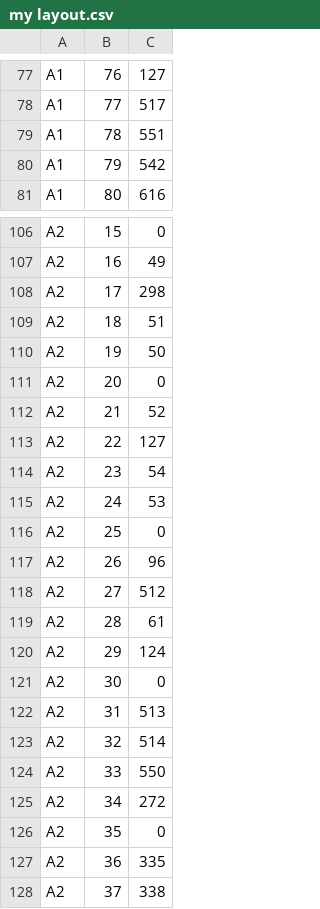
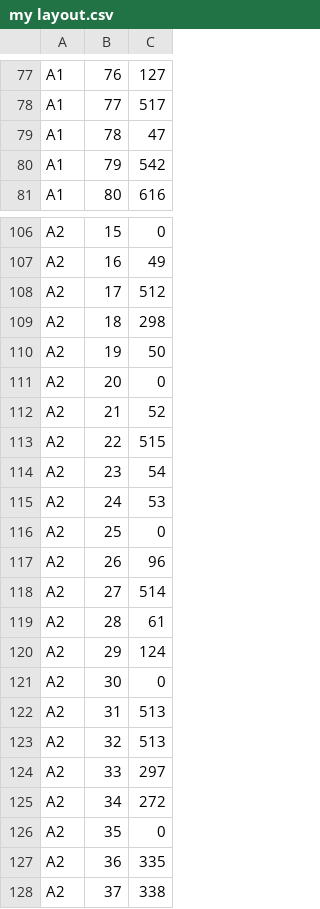
Before and after one commit to dlip/nixconfig, a CSV file: keymaps/charachorder/my layout.csv, drawn as a sheet; only a part is shown, gaps mark what is left out; the diff covers the shown part only.

Commit message:
Update numlayer

```diff
--- a/keymaps/charachorder/my layout.csv
+++ b/keymaps/charachorder/my layout.csv
@@ -78,3 +78,3 @@ A1,76,127
 A1,77,517
-A1,78,551
+A1,78,47
 A1,79,542
@@ -107,4 +107,4 @@ A2,15,0
 A2,16,49
-A2,17,298
-A2,18,51
+A2,17,512
+A2,18,298
 A2,19,50
@@ -112,3 +112,3 @@ A2,20,0
 A2,21,52
-A2,22,127
+A2,22,515
 A2,23,54
@@ -117,3 +117,3 @@ A2,25,0
 A2,26,96
-A2,27,512
+A2,27,514
 A2,28,61
@@ -122,4 +122,4 @@ A2,30,0
 A2,31,513
-A2,32,514
-A2,33,550
+A2,32,513
+A2,33,297
 A2,34,272
```
Also changed, not shown: 4 edited cells elsewhere in this file.
